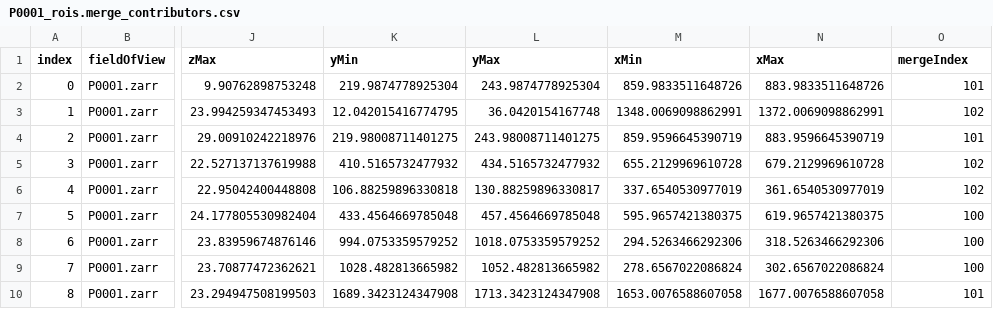
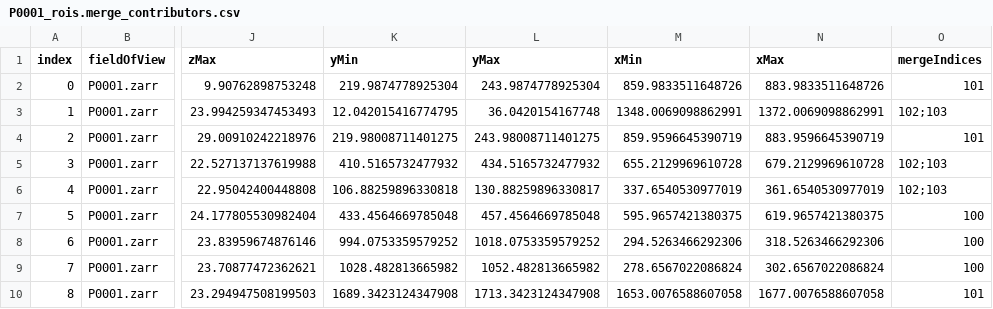
Before and after one commit to gerlichlab/looptrace-regionals-vis, a CSV file: looptrace_regionals_vis/examples/P0001_rois.merge_contributors.csv, drawn as a sheet; only a part is shown, gaps mark what is left out; the diff names each change by its address in the sheet, - before the commit and + after, or states it on an @@ line.

Commit message:
overhauling to visualise the correct merge outputs and inputs

```diff
--- a/looptrace_regionals_vis/examples/P0001_rois.merge_contributors.csv
+++ b/looptrace_regionals_vis/examples/P0001_rois.merge_contributors.csv
-O1: mergeIndex
+O1: mergeIndices
-O3 (mergeIndices): 102
+O3 (mergeIndices): 102;103
-O5:O6 (mergeIndices): 102
+O5:O6 (mergeIndices): 102;103
```
Also changed, not shown: 7 other files.
